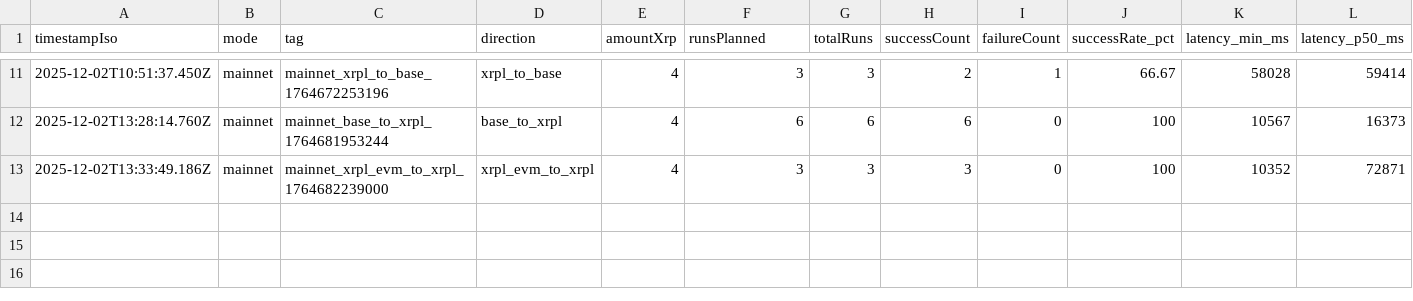
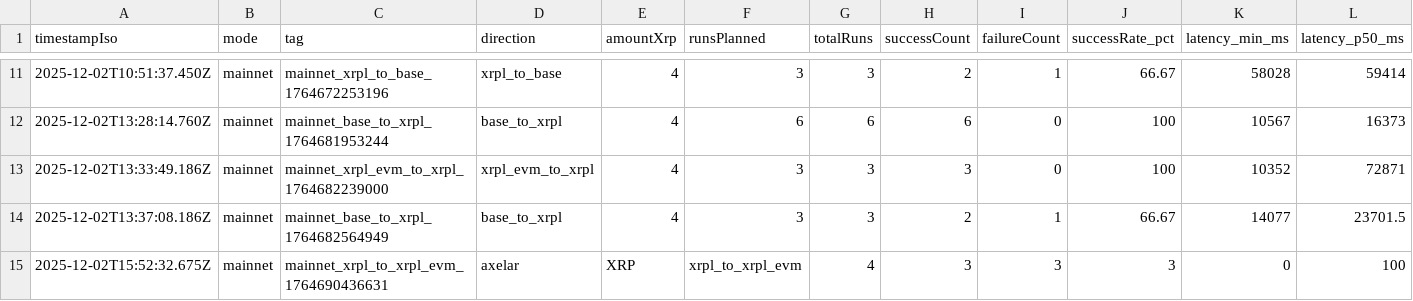
Before and after one commit to mathisrgt/xrpl-evm-interop-eval, a CSV file: data/results/all_metrics.csv, drawn as a sheet; only a part is shown, gaps mark what is left out; rows hold the shown columns only; the diff names each change by its address in the sheet, - before the commit and + after, or states it on an @@ line.

```diff
--- a/data/results/all_metrics.csv
+++ b/data/results/all_metrics.csv
+row 14: 2025-12-02T13:37:08.186Z | mainnet | mainnet_base_to_xrpl_1764682564949 | base_to_xrpl | 4 | 3 | 3 | 2 | 1 | 66.67 | 14077 | 23701.5
+row 15: 2025-12-02T15:52:32.675Z | mainnet | mainnet_xrpl_to_xrpl_evm_1764690436631 | axelar | XRP | xrpl_to_xrpl_evm | 4 | 3 | 3 | 3 | 0 | 100
```
Also changed, not shown: data/results/mainnet/base_to_xrpl/base_to_xrpl_summary.csv, 19 other files.
